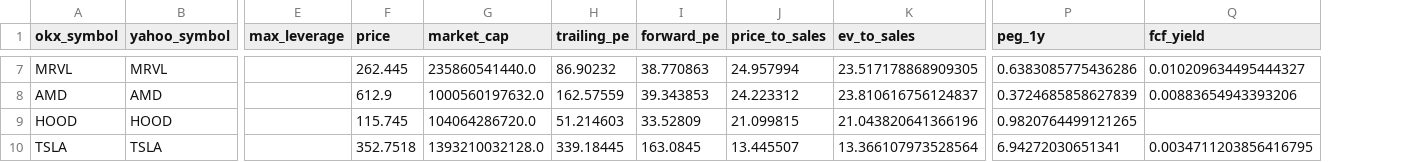
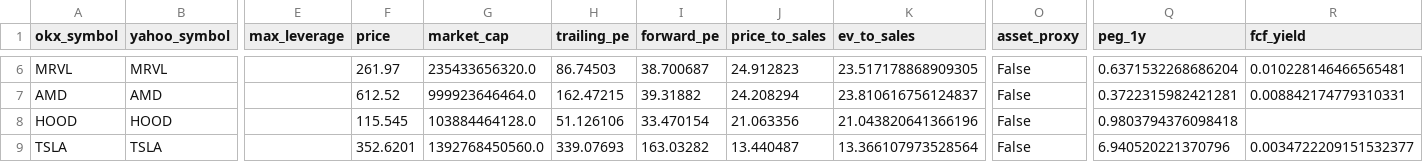
Before and after one commit to Patoinks/Test, a CSV file: data/latest.csv, drawn as a sheet; only a part is shown, gaps mark what is left out; addresses are those after the commit; the diff covers the shown part only; the diff names each change by its address in the sheet, - before the commit and + after, or states it on an @@ line.

```diff
--- a/data/latest.csv
+++ b/data/latest.csv
+column O (asset_proxy), rows 6-9: all False
-F6 (price): 262.445
+F6 (price): 261.97
-G6 (market_cap): 235860541440.0
+G6 (market_cap): 235433656320.0
-H6 (trailing_pe): 86.90232
+H6 (trailing_pe): 86.74503
-I6 (forward_pe): 38.770863
+I6 (forward_pe): 38.700687
-J6 (price_to_sales): 24.957994
+J6 (price_to_sales): 24.912823
-Q6 (peg_1y): 0.6383085775436286
+Q6 (peg_1y): 0.6371532268686204
-R6 (fcf_yield): 0.010209634495444327
+R6 (fcf_yield): 0.010228146466565481
-F7 (price): 612.9
+F7 (price): 612.52
-G7 (market_cap): 1000560197632.0
+G7 (market_cap): 999923646464.0
-H7 (trailing_pe): 162.57559
+H7 (trailing_pe): 162.47215
-I7 (forward_pe): 39.343853
+I7 (forward_pe): 39.31882
-J7 (price_to_sales): 24.223312
+J7 (price_to_sales): 24.208294
-Q7 (peg_1y): 0.3724685858627839
+Q7 (peg_1y): 0.3722315982421281
-R7 (fcf_yield): 0.00883654943393206
+R7 (fcf_yield): 0.008842174779310331
-F8 (price): 115.745
+F8 (price): 115.545
-G8 (market_cap): 104064286720.0
+G8 (market_cap): 103884464128.0
-H8 (trailing_pe): 51.214603
+H8 (trailing_pe): 51.126106
-I8 (forward_pe): 33.52809
+I8 (forward_pe): 33.470154
-J8 (price_to_sales): 21.099815
+J8 (price_to_sales): 21.063356
-Q8 (peg_1y): 0.9820764499121265
+Q8 (peg_1y): 0.9803794376098418
-F9 (price): 352.7518
+F9 (price): 352.6201
-G9 (market_cap): 1393210032128.0
+G9 (market_cap): 1392768450560.0
-H9 (trailing_pe): 339.18445
+H9 (trailing_pe): 339.07693
-I9 (forward_pe): 163.0845
+I9 (forward_pe): 163.03282
-J9 (price_to_sales): 13.445507
+J9 (price_to_sales): 13.440487
-Q9 (peg_1y): 6.94272030651341
+Q9 (peg_1y): 6.940520221370796
-R9 (fcf_yield): 0.0034711203856416795
+R9 (fcf_yield): 0.0034722209151532377
```
Also changed, not shown: 1 added row, 1 removed row and 81 edited cells elsewhere in this file, data/history.csv, 2 other files.
